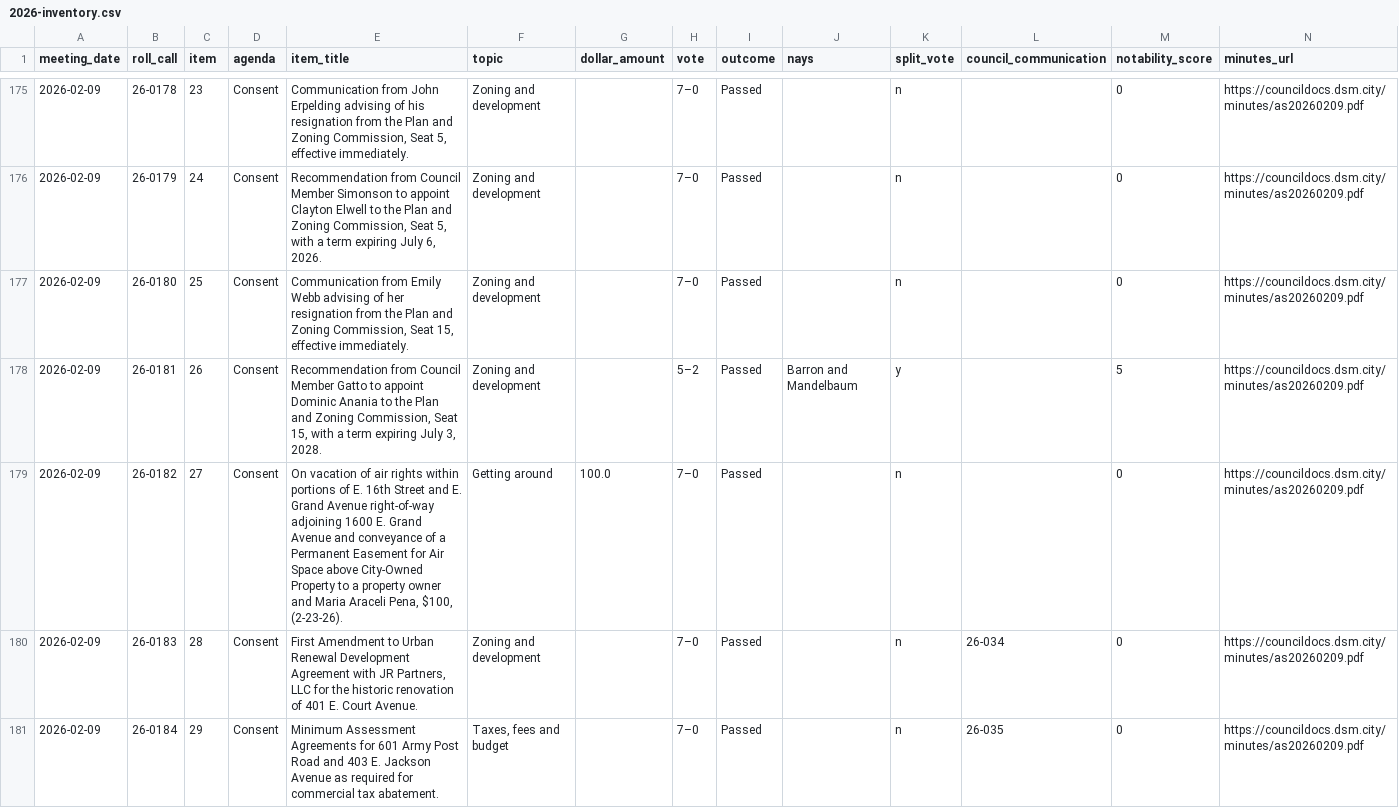
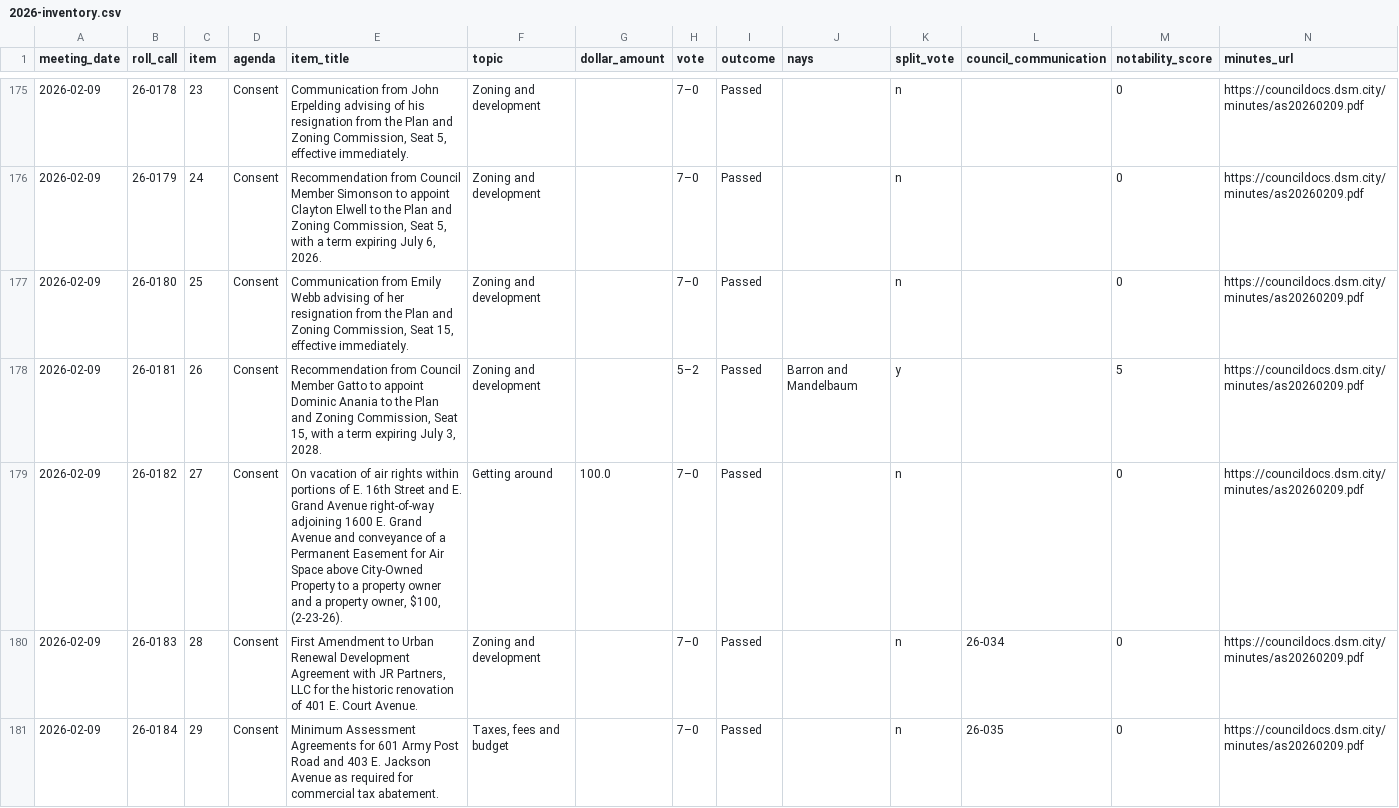
Before and after one commit to catalyst-labs-dev/citizenwire-site, a CSV file: records/2026-inventory.csv, drawn as a sheet; only a part is shown, gaps mark what is left out; the diff covers the shown part only.

```diff
--- a/records/2026-inventory.csv
+++ b/records/2026-inventory.csv
@@ -178,3 +178,3 @@ meeting_date,roll_call,item,agenda,item_title,topic,dollar_amount,vote,outcome,n
 2026-02-09,26-0181,26,Consent,"Recommendation from Council Member Gatto to appoint Dominic Anania to the Plan and Zoning Commission, Seat 15, with a term expiring July 3, 2028.",Zoning and development,,5–2,Passed,Barron and Mandelbaum,y,,5,https://councildocs.dsm.city/minutes/as20260209.pdf
-2026-02-09,26-0182,27,Consent,"On vacation of air rights within portions of E. 16th Street and E. Grand Avenue right-of-way adjoining 1600 E. Grand Avenue and conveyance of a Permanent Easement for Air Space above City-Owned Property to a property owner and Maria Araceli Pena, $100, (2-23-26).",Getting around,100.0,7–0,Passed,,n,,0,https://councildocs.dsm.city/minutes/as20260209.pdf
+2026-02-09,26-0182,27,Consent,"On vacation of air rights within portions of E. 16th Street and E. Grand Avenue right-of-way adjoining 1600 E. Grand Avenue and conveyance of a Permanent Easement for Air Space above City-Owned Property to a property owner and a property owner, $100, (2-23-26).",Getting around,100.0,7–0,Passed,,n,,0,https://councildocs.dsm.city/minutes/as20260209.pdf
 2026-02-09,26-0183,28,Consent,"First Amendment to Urban Renewal Development Agreement with JR Partners, LLC for the historic renovation of 401 E. Court Avenue.",Zoning and development,,7–0,Passed,,n,26-034,0,https://councildocs.dsm.city/minutes/as20260209.pdf
```
Also changed, not shown: 5 edited cells elsewhere in this file, 22 other files.
